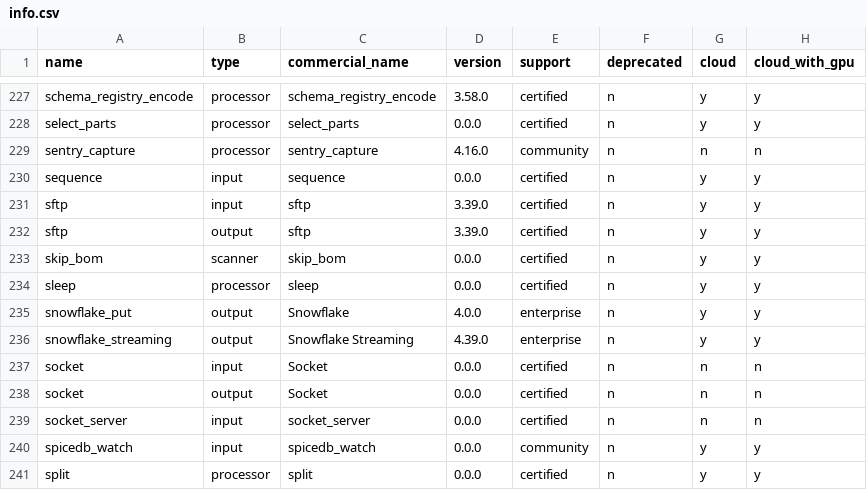
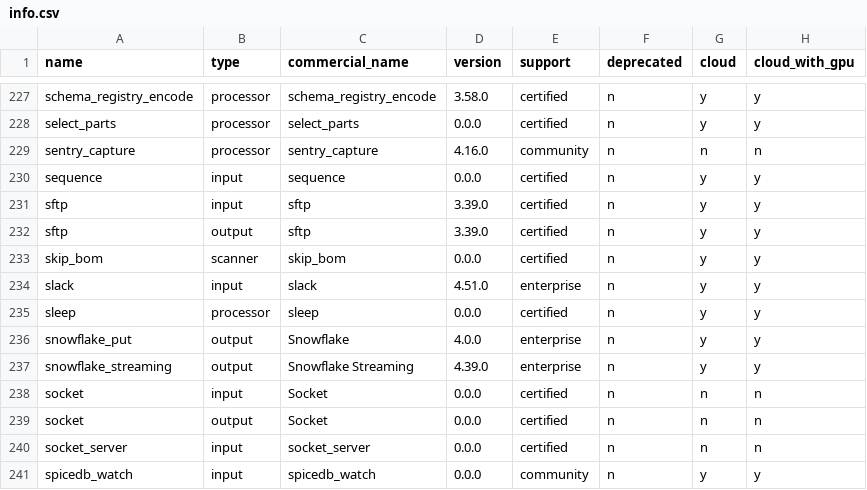
Before and after one commit to cyborginc/connect, a CSV file: internal/plugins/info.csv, drawn as a sheet; only a part is shown, gaps mark what is left out; the shorter side is filled out with more unchanged rows; the diff names each change by its address in the sheet, - before the commit and + after, or states it on an @@ line.

Commit message:
add slack input

```diff
--- a/internal/plugins/info.csv
+++ b/internal/plugins/info.csv
+row 234: slack | input | slack | 4.51.0 | enterprise | n | y | y
```
Also changed, not shown: 7 other files.
